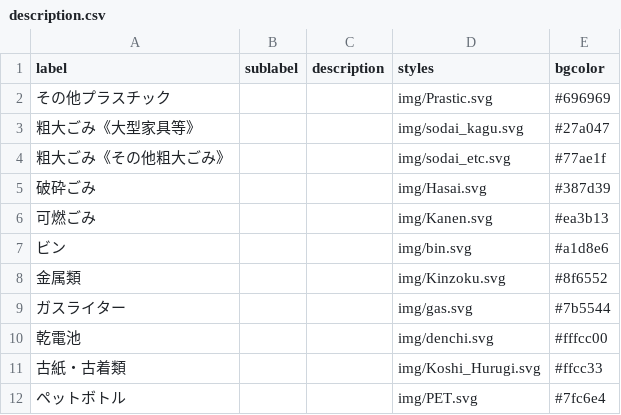
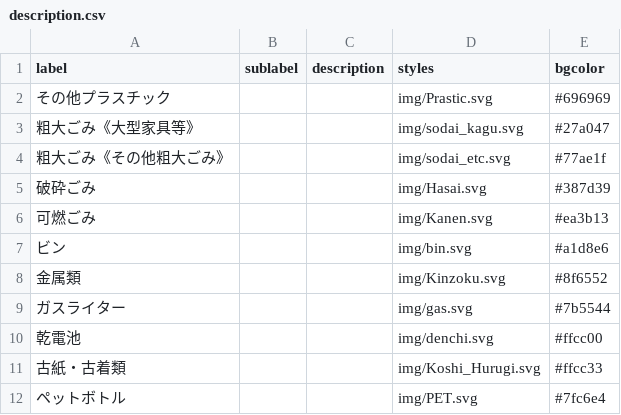
Before and after one commit to YuseiIto/5374, a CSV file: data/description.csv, drawn as a sheet.

Commit message:
ColorCode Fix

```diff
--- a/data/description.csv
+++ b/data/description.csv
@@ -9,3 +9,3 @@ label,sublabel,description,styles,bgcolor
 ガスライター,,,img/gas.svg,#7b5544
-乾電池,,,img/denchi.svg,#fffcc00
+乾電池,,,img/denchi.svg,#ffcc00
 古紙・古着類,,,img/Koshi_Hurugi.svg,#ffcc33
```
